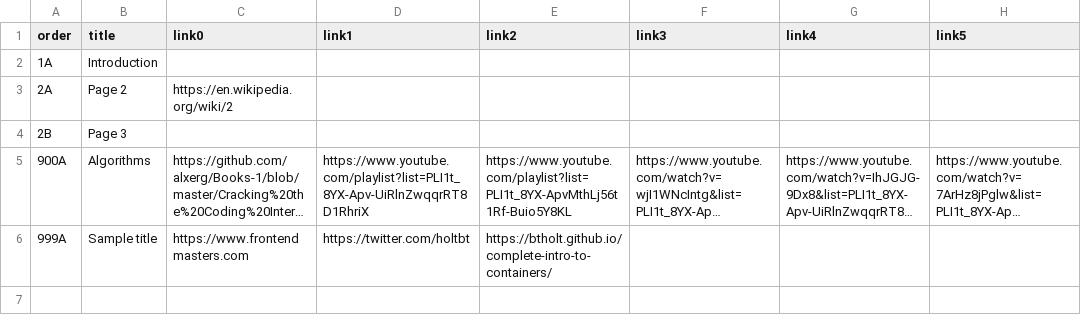
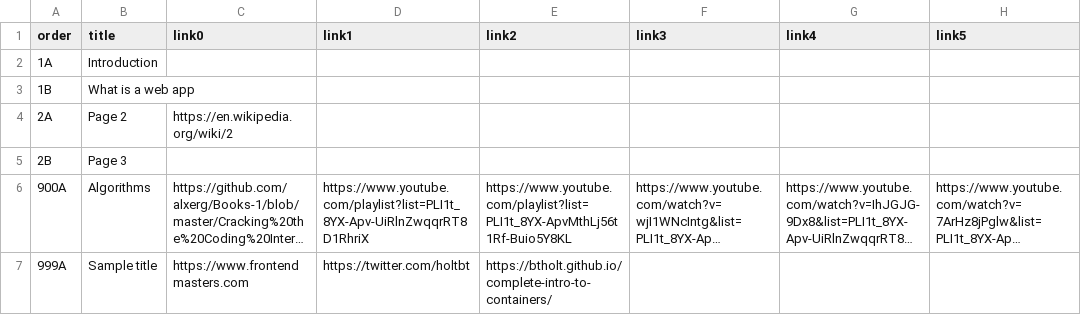
Before and after one commit to Boli-Academy/fullstack-curriculum, a CSV file: links.csv, drawn as a sheet; long unchanged cells end in …; the diff names each change by its address in the sheet, - before the commit and + after, or states it on an @@ line.

```diff
--- a/links.csv
+++ b/links.csv
+row 3: 1B | What is a web app
```
Also changed, not shown: lessons.csv, 11 other files.
